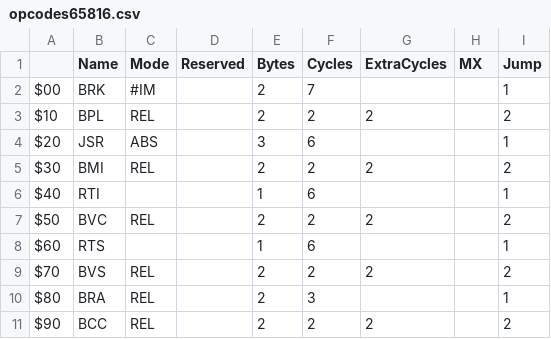
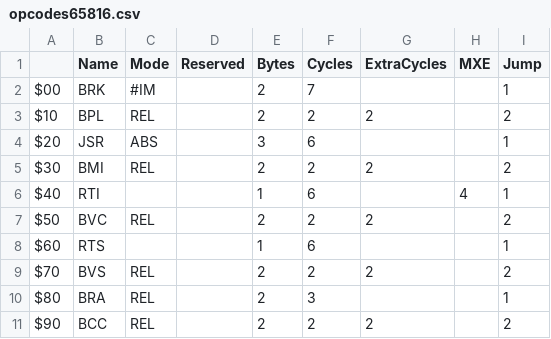
Before and after one commit to SvOlli/sorbus, a CSV file: doc/opcodes65816.csv, drawn as a sheet; only a part is shown.

```diff
--- a/doc/opcodes65816.csv
+++ b/doc/opcodes65816.csv
@@ -1,2 +1,2 @@
-   ;Name;Mode;Reserved;Bytes;Cycles;ExtraCycles;MX;Jump
+   ;Name;Mode;Reserved;Bytes;Cycles;ExtraCycles;MXE;Jump
 $00;BRK;#IM;;2;7;;;1
@@ -5,3 +5,3 @@ $20;JSR;ABS;;3;6;;;1
 $30;BMI;REL;;2;2;2;;2
-$40;RTI;;;1;6;;;1
+$40;RTI;;;1;6;;4;1
 $50;BVC;REL;;2;2;2;;2
```
Also changed, not shown: 10 other files.
